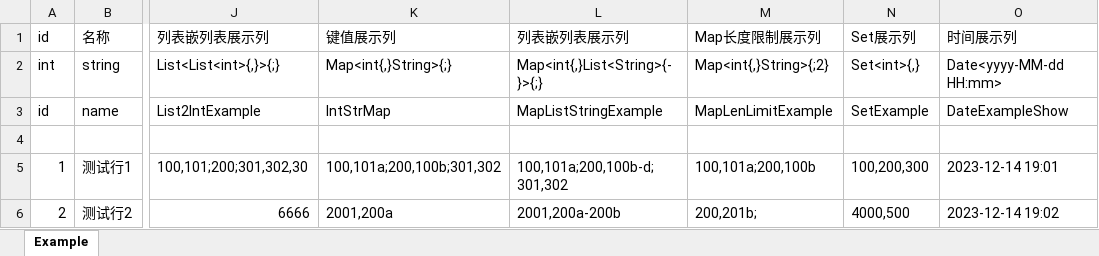
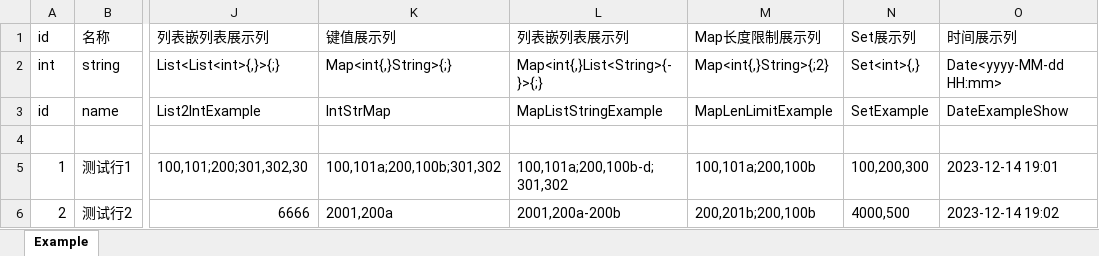
Before and after one commit to eouna/ConfigTool, an Excel workbook: example/example.xlsx, sheet Example, drawn as a sheet; only a part is shown, gaps mark what is left out; values as stored, in another font and other column widths than the file's, no borders; the diff names each change by its address in the sheet, - before the commit and + after, or states it on an @@ line.

```diff
--- a/example/example.xlsx (sheet Example)
+++ b/example/example.xlsx (sheet Example)
-M6: 200,201b;
+M6: 200,201b;200,100b
```
Also changed, not shown: example/subconfig_two.xlsx, 8 other files.
